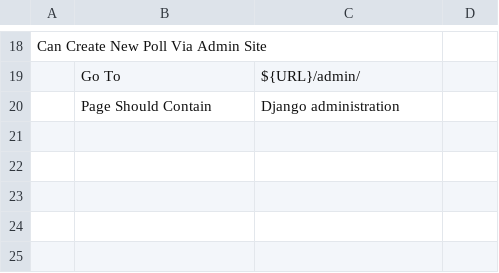
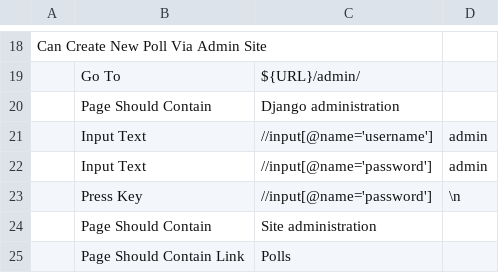
Before and after one commit to mebusw/tdd-django-practice, a TSV file: mysite/robot/atdd.tsv, drawn as a sheet; only a part is shown, gaps mark what is left out.

Commit message:
Extending the FT to login and look for Polls

```diff
--- a/mysite/robot/atdd.tsv
+++ b/mysite/robot/atdd.tsv
@@ -20 +20,6 @@ Can Create New Poll Via Admin Site
 	Page Should Contain	Django administration	
+	Input Text	//input[@name='username']	admin
+	Input Text	//input[@name='password']	admin
+	Press Key	//input[@name='password']	\n
+	Page Should Contain	Site administration	
+	Page Should Contain Link	Polls	
```
